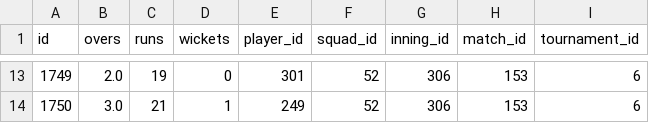
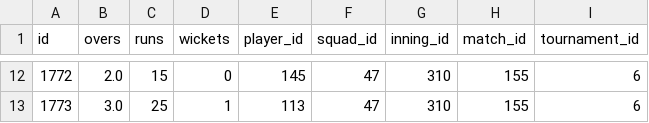
Before and after one commit to sathwik-1309/casanova, a CSV file: backend/_files/temp/match_data/spells.csv, drawn as a sheet; only a part is shown, gaps mark what is left out; addresses are those after the commit; the diff covers the shown part only; the diff names each change by its address in the sheet, - before the commit and + after, or states it on an @@ line.

```diff
--- a/backend/_files/temp/match_data/spells.csv
+++ b/backend/_files/temp/match_data/spells.csv
@@ column A (id) renumbered from row 2 down @@
-C12 (runs): 19
+C12 (runs): 15
-E12 (player_id): 301
+E12 (player_id): 145
-F12:F13 (squad_id): 52
+F12:F13 (squad_id): 47
-G12:G13 (inning_id): 306
+G12:G13 (inning_id): 310
-H12:H13 (match_id): 153
+H12:H13 (match_id): 155
-C13 (runs): 21
+C13 (runs): 25
-E13 (player_id): 249
+E13 (player_id): 113
```
Also changed, not shown: 6 added rows, 7 removed rows and 20 edited cells elsewhere in this file, backend/_files/temp/match_data/balls.csv, backend/_files/temp/match_data/overs.csv, 41 other files.
